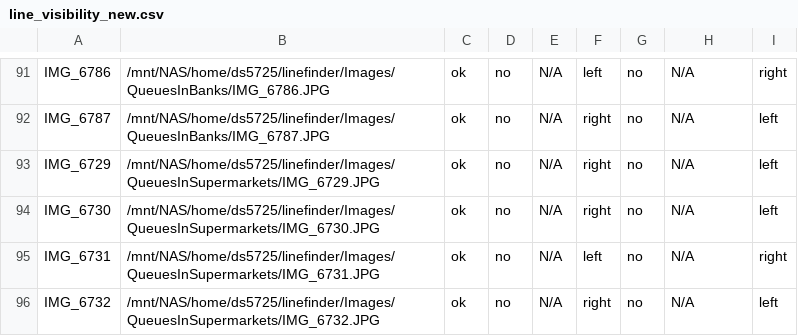
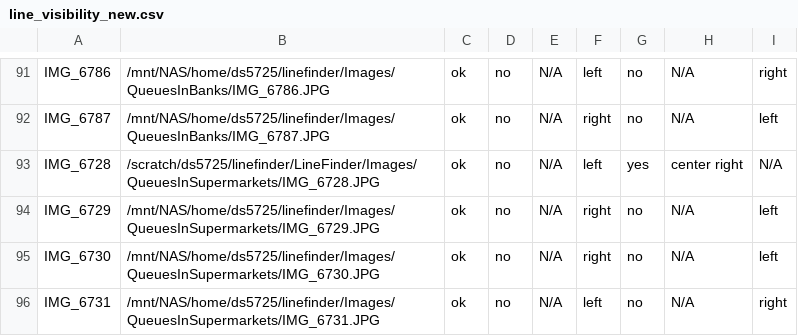
Before and after one commit to deansmile/LineFinder, a CSV file: LineFinder/code/line_visibility_new.csv, drawn as a sheet; only a part is shown, gaps mark what is left out; the shorter side is filled out with more unchanged rows; the diff names each change by its address in the sheet, - before the commit and + after, or states it on an @@ line.

```diff
--- a/LineFinder/code/line_visibility_new.csv
+++ b/LineFinder/code/line_visibility_new.csv
+row 93: IMG_6728 | /scratch/ds5725/linefinder/LineFinder/Images/QueuesInSupermarkets/IMG_6728.JPG | ok | no | N/A | left | yes | center right | N/A
```
Also changed, not shown: LineFinder/code/OLD_number_of_people.csv, LineFinder/code/queue_facing_results.csv, 8 other files.
